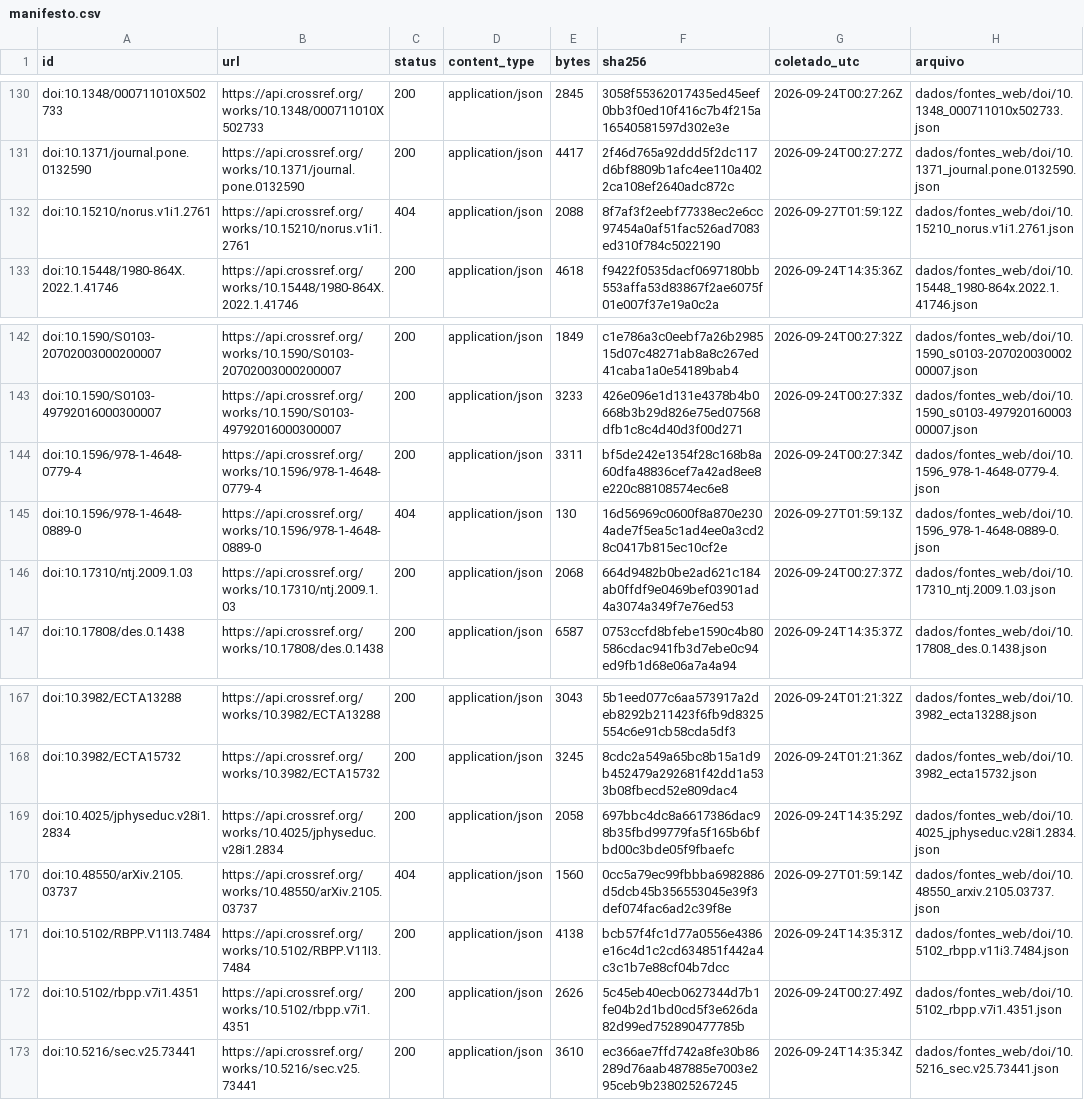
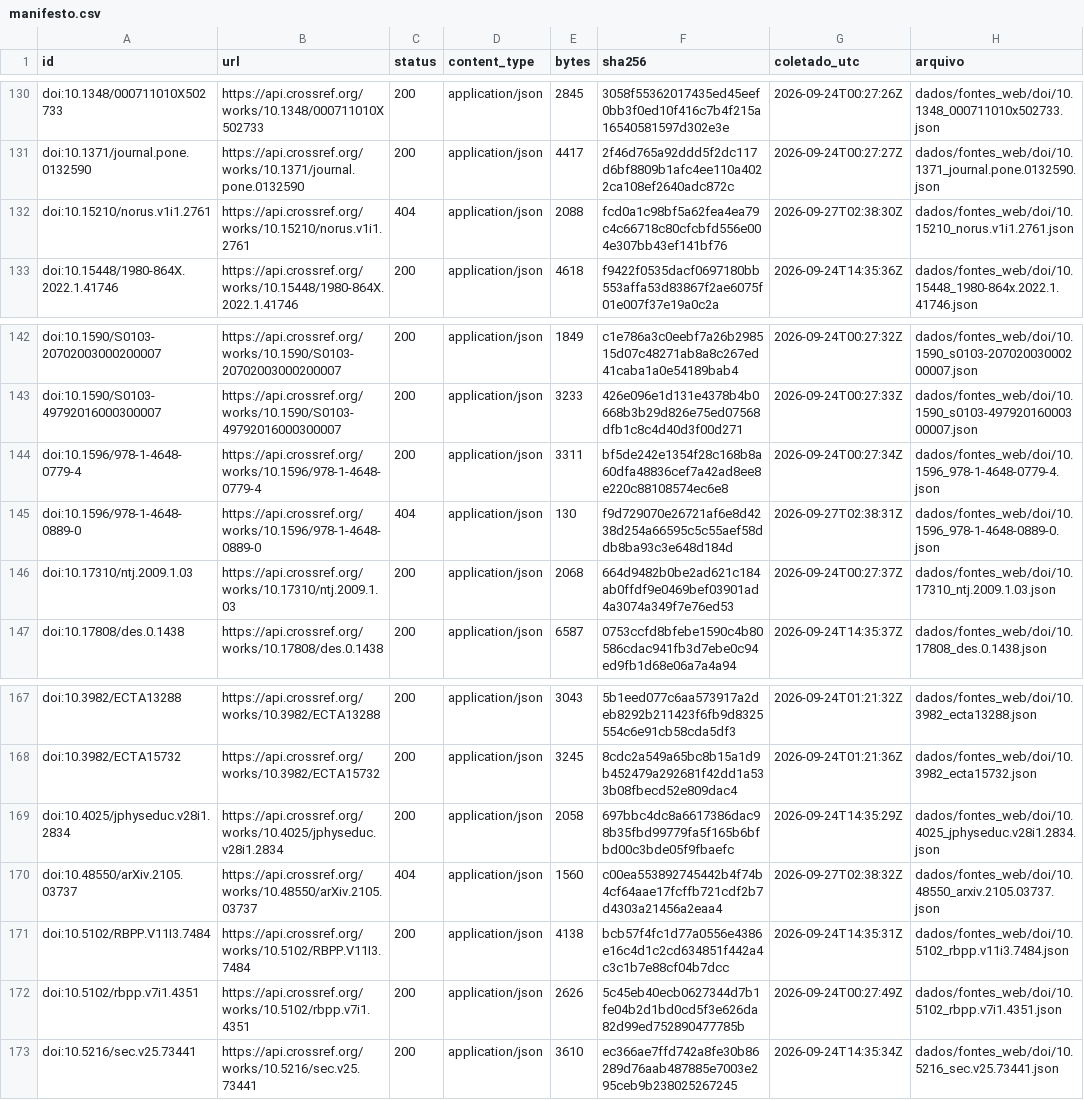
Before and after one commit to fcarva/aval-pol, a CSV file: dados/fontes_web/manifesto.csv, drawn as a sheet; only a part is shown, gaps mark what is left out.

```diff
--- a/dados/fontes_web/manifesto.csv
+++ b/dados/fontes_web/manifesto.csv
@@ -131,3 +131,3 @@ doi:10.1348/000711010X502733,https://api.crossref.org/works/10.1348/000711010X50
 doi:10.1371/journal.pone.0132590,https://api.crossref.org/works/10.1371/journal.pone.0132590,200,application/json,4417,2f46d765a92ddd5f2dc117d6bf8809b1afc4ee110a4022ca108ef2640adc872c,2026-09-24T00:27:27Z,dados/fontes_web/doi/10.1371_journal.pone.0132590.json
-doi:10.15210/norus.v1i1.2761,https://api.crossref.org/works/10.15210/norus.v1i1.2761,404,application/json,2088,8f7af3f2eebf77338ec2e6cc97454a0af51fac526ad7083ed310f784c5022190,2026-09-27T01:59:12Z,dados/fontes_web/doi/10.15210_norus.v1i1.2761.json
+doi:10.15210/norus.v1i1.2761,https://api.crossref.org/works/10.15210/norus.v1i1.2761,404,application/json,2088,fcd0a1c98bf5a62fea4ea79c4c66718c80cfcbfd556e004e307bb43ef141bf76,2026-09-27T02:38:30Z,dados/fontes_web/doi/10.15210_norus.v1i1.2761.json
 doi:10.15448/1980-864X.2022.1.41746,https://api.crossref.org/works/10.15448/1980-864X.2022.1.41746,200,application/json,4618,f9422f0535dacf0697180bb553affa53d83867f2ae6075f01e007f37e19a0c2a,2026-09-24T14:35:36Z,dados/fontes_web/doi/10.15448_1980-864x.2022.1.41746.json
@@ -144,3 +144,3 @@ doi:10.1590/S0103-49792016000300007,https://api.crossref.org/works/10.1590/S0103
 doi:10.1596/978-1-4648-0779-4,https://api.crossref.org/works/10.1596/978-1-4648-0779-4,200,application/json,3311,bf5de242e1354f28c168b8a60dfa48836cef7a42ad8ee8e220c88108574ec6e8,2026-09-24T00:27:34Z,dados/fontes_web/doi/10.1596_978-1-4648-0779-4.json
-doi:10.1596/978-1-4648-0889-0,https://api.crossref.org/works/10.1596/978-1-4648-0889-0,404,application/json,130,16d56969c0600f8a870e2304ade7f5ea5c1ad4ee0a3cd28c0417b815ec10cf2e,2026-09-27T01:59:13Z,dados/fontes_web/doi/10.1596_978-1-4648-0889-0.json
+doi:10.1596/978-1-4648-0889-0,https://api.crossref.org/works/10.1596/978-1-4648-0889-0,404,application/json,130,f9d729070e26721af6e8d4238d254a66595c5c55aef58ddb8ba93c3e648d184d,2026-09-27T02:38:31Z,dados/fontes_web/doi/10.1596_978-1-4648-0889-0.json
 doi:10.17310/ntj.2009.1.03,https://api.crossref.org/works/10.17310/ntj.2009.1.03,200,application/json,2068,664d9482b0be2ad621c184ab0ffdf9e0469bef03901ad4a3074a349f7e76ed53,2026-09-24T00:27:37Z,dados/fontes_web/doi/10.17310_ntj.2009.1.03.json
@@ -169,3 +169,3 @@ doi:10.3982/ECTA15732,https://api.crossref.org/works/10.3982/ECTA15732,200,appli
 doi:10.4025/jphyseduc.v28i1.2834,https://api.crossref.org/works/10.4025/jphyseduc.v28i1.2834,200,application/json,2058,697bbc4dc8a6617386dac98b35fbd99779fa5f165b6bfbd00c3bde05f9fbaefc,2026-09-24T14:35:29Z,dados/fontes_web/doi/10.4025_jphyseduc.v28i1.2834.json
-doi:10.48550/arXiv.2105.03737,https://api.crossref.org/works/10.48550/arXiv.2105.03737,404,application/json,1560,0cc5a79ec99fbbba6982886d5dcb45b356553045e39f3def074fac6ad2c39f8e,2026-09-27T01:59:14Z,dados/fontes_web/doi/10.48550_arxiv.2105.03737.json
+doi:10.48550/arXiv.2105.03737,https://api.crossref.org/works/10.48550/arXiv.2105.03737,404,application/json,1560,c00ea553892745442b4f74b4cf64aae17fcffb721cdf2b7d4303a21456a2eaa4,2026-09-27T02:38:32Z,dados/fontes_web/doi/10.48550_arxiv.2105.03737.json
 doi:10.5102/RBPP.V11I3.7484,https://api.crossref.org/works/10.5102/RBPP.V11I3.7484,200,application/json,4138,bcb57f4fc1d77a0556e4386e16c4d1c2cd634851f442a4c3c1b7e88cf04b7dcc,2026-09-24T14:35:31Z,dados/fontes_web/doi/10.5102_rbpp.v11i3.7484.json
```
Also changed, not shown: 3 other files.
